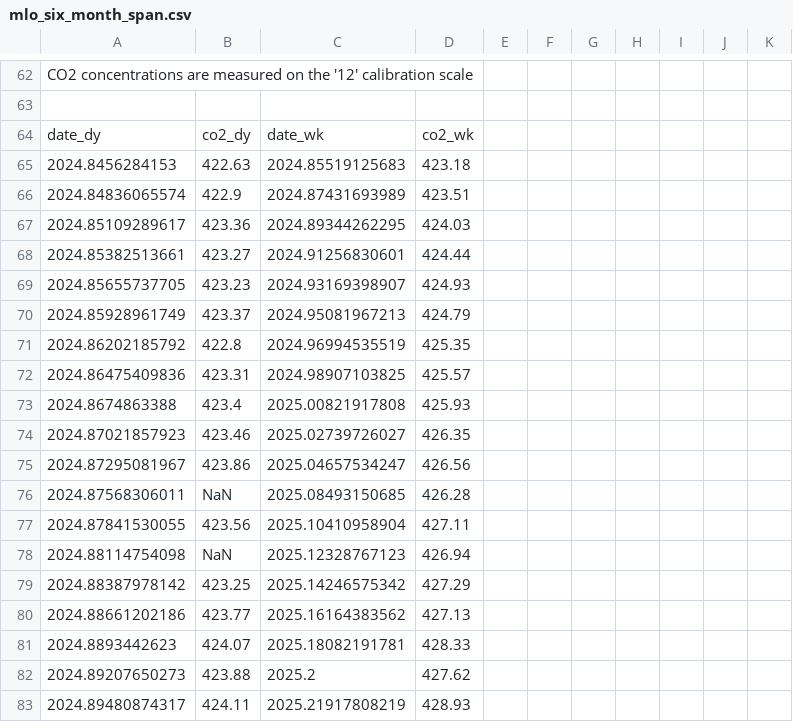
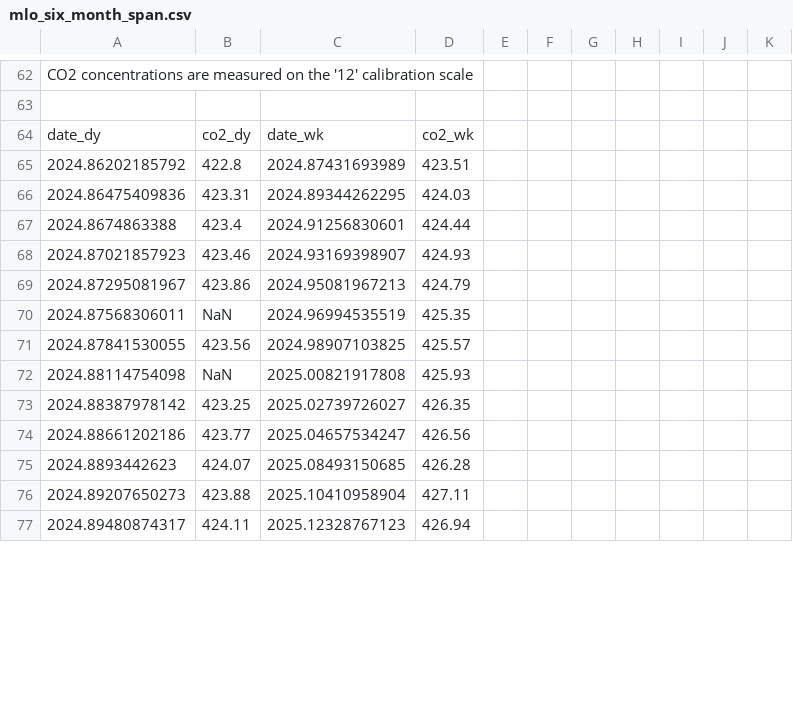
Before and after one commit to sio-co2o2/keelingcurve_notebooks, a CSV file: preliminary_data/mlo/mlo_six_month_span.csv, drawn as a sheet; only a part is shown, gaps mark what is left out; the diff covers the shown part only.

```diff
--- a/preliminary_data/mlo/mlo_six_month_span.csv
+++ b/preliminary_data/mlo/mlo_six_month_span.csv
@@ -66,20 +66,14 @@
 date_dy,co2_dy,date_wk,co2_wk
-2024.8456284153,422.63,2024.85519125683,423.18
-2024.84836065574,422.9,2024.87431693989,423.51
-2024.85109289617,423.36,2024.89344262295,424.03
-2024.85382513661,423.27,2024.91256830601,424.44
-2024.85655737705,423.23,2024.93169398907,424.93
-2024.85928961749,423.37,2024.95081967213,424.79
-2024.86202185792,422.8,2024.96994535519,425.35
-2024.86475409836,423.31,2024.98907103825,425.57
-2024.8674863388,423.4,2025.00821917808,425.93
-2024.87021857923,423.46,2025.02739726027,426.35
-2024.87295081967,423.86,2025.04657534247,426.56
-2024.87568306011,NaN,2025.08493150685,426.28
-2024.87841530055,423.56,2025.10410958904,427.11
-2024.88114754098,NaN,2025.12328767123,426.94
-2024.88387978142,423.25,2025.14246575342,427.29
-2024.88661202186,423.77,2025.16164383562,427.13
-2024.8893442623,424.07,2025.18082191781,428.33
-2024.89207650273,423.88,2025.2,427.62
-2024.89480874317,424.11,2025.21917808219,428.93
+2024.86202185792,422.8,2024.87431693989,423.51
+2024.86475409836,423.31,2024.89344262295,424.03
+2024.8674863388,423.4,2024.91256830601,424.44
+2024.87021857923,423.46,2024.93169398907,424.93
+2024.87295081967,423.86,2024.95081967213,424.79
+2024.87568306011,NaN,2024.96994535519,425.35
+2024.87841530055,423.56,2024.98907103825,425.57
+2024.88114754098,NaN,2025.00821917808,425.93
+2024.88387978142,423.25,2025.02739726027,426.35
+2024.88661202186,423.77,2025.04657534247,426.56
+2024.8893442623,424.07,2025.08493150685,426.28
+2024.89207650273,423.88,2025.10410958904,427.11
+2024.89480874317,424.11,2025.12328767123,426.94
```
Also changed, not shown: 38 edited cells elsewhere in this file, preliminary_data/mlo/mlo_full_record_now_span.csv, preliminary_data/mlo/mlo_one_month_span.csv, 2 other files.
